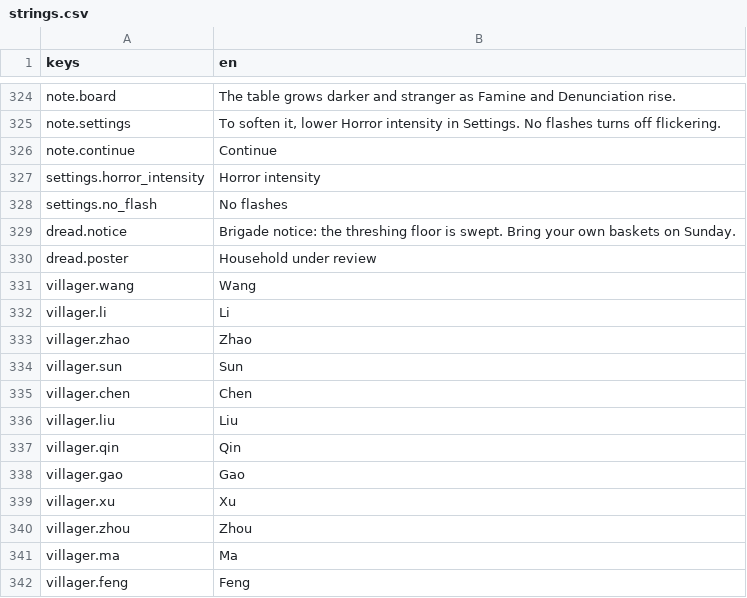
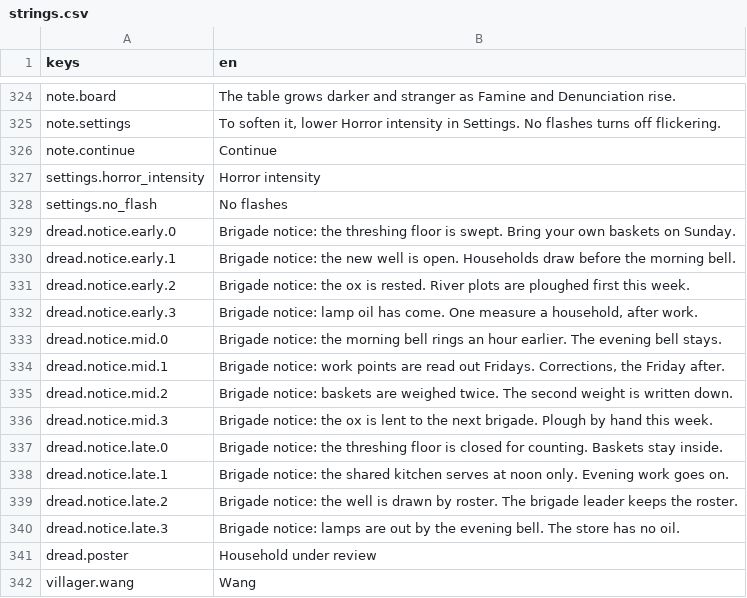
Before and after one commit to georgejieh/Commons, a CSV file: data/strings/strings.csv, drawn as a sheet; only a part is shown, gaps mark what is left out; the shorter side is filled out with more unchanged rows.

Commit message:
P5.2a The brigade notice changes with every deal, and with the Years
There was one notice for the whole game. There are twelve: four plain and welcome for Years 1 and 2, four a notch wrong for Years 3 to 5, four further wrong after that. None stands taller than the first, so nothing laid out round the notice moves.

```diff
--- a/data/strings/strings.csv
+++ b/data/strings/strings.csv
@@ -328,3 +328,14 @@ settings.horror_intensity,Horror intensity
 settings.no_flash,No flashes
-dread.notice,"Brigade notice: the threshing floor is swept. Bring your own baskets on Sunday."
+dread.notice.early.0,"Brigade notice: the threshing floor is swept. Bring your own baskets on Sunday."
+dread.notice.early.1,"Brigade notice: the new well is open. Households draw before the morning bell."
+dread.notice.early.2,"Brigade notice: the ox is rested. River plots are ploughed first this week."
+dread.notice.early.3,"Brigade notice: lamp oil has come. One measure a household, after work."
+dread.notice.mid.0,"Brigade notice: the morning bell rings an hour earlier. The evening bell stays."
+dread.notice.mid.1,"Brigade notice: work points are read out Fridays. Corrections, the Friday after."
+dread.notice.mid.2,"Brigade notice: baskets are weighed twice. The second weight is written down."
+dread.notice.mid.3,"Brigade notice: the ox is lent to the next brigade. Plough by hand this week."
+dread.notice.late.0,"Brigade notice: the threshing floor is closed for counting. Baskets stay inside."
+dread.notice.late.1,"Brigade notice: the shared kitchen serves at noon only. Evening work goes on."
+dread.notice.late.2,"Brigade notice: the well is drawn by roster. The brigade leader keeps the roster."
+dread.notice.late.3,"Brigade notice: lamps are out by the evening bell. The store has no oil."
 dread.poster,Household under review
```
Also changed, not shown: 5 other files.
